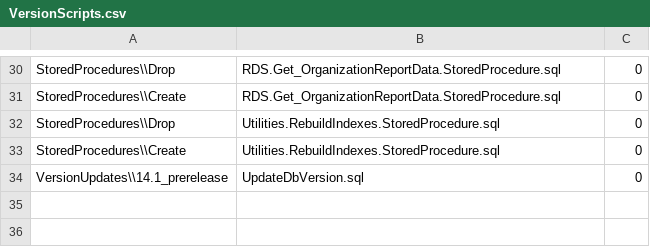
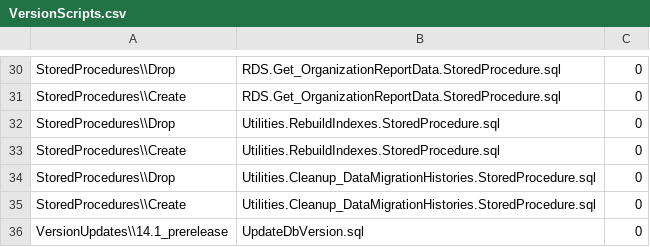
Before and after one commit to CEDS-Collaborative-Exchange/Generate, a CSV file: generate.web/DatabaseScripts/VersionUpdates/14.1_prerelease/VersionScripts.csv, drawn as a sheet; only a part is shown, gaps mark what is left out; the diff names each change by its address in the sheet, - before the commit and + after, or states it on an @@ line.

Commit message:
feature: added a stored procedure to clean up DataMigrationHistories table

```diff
--- a/generate.web/DatabaseScripts/VersionUpdates/14.1_prerelease/VersionScripts.csv
+++ b/generate.web/DatabaseScripts/VersionUpdates/14.1_prerelease/VersionScripts.csv
+row 34: StoredProcedures\\Drop | Utilities.Cleanup_DataMigrationHistories.StoredProcedure.sql | 0
+row 35: StoredProcedures\\Create | Utilities.Cleanup_DataMigrationHistories.StoredProcedure.sql | 0
```
Also changed, not shown: 2 other files.
